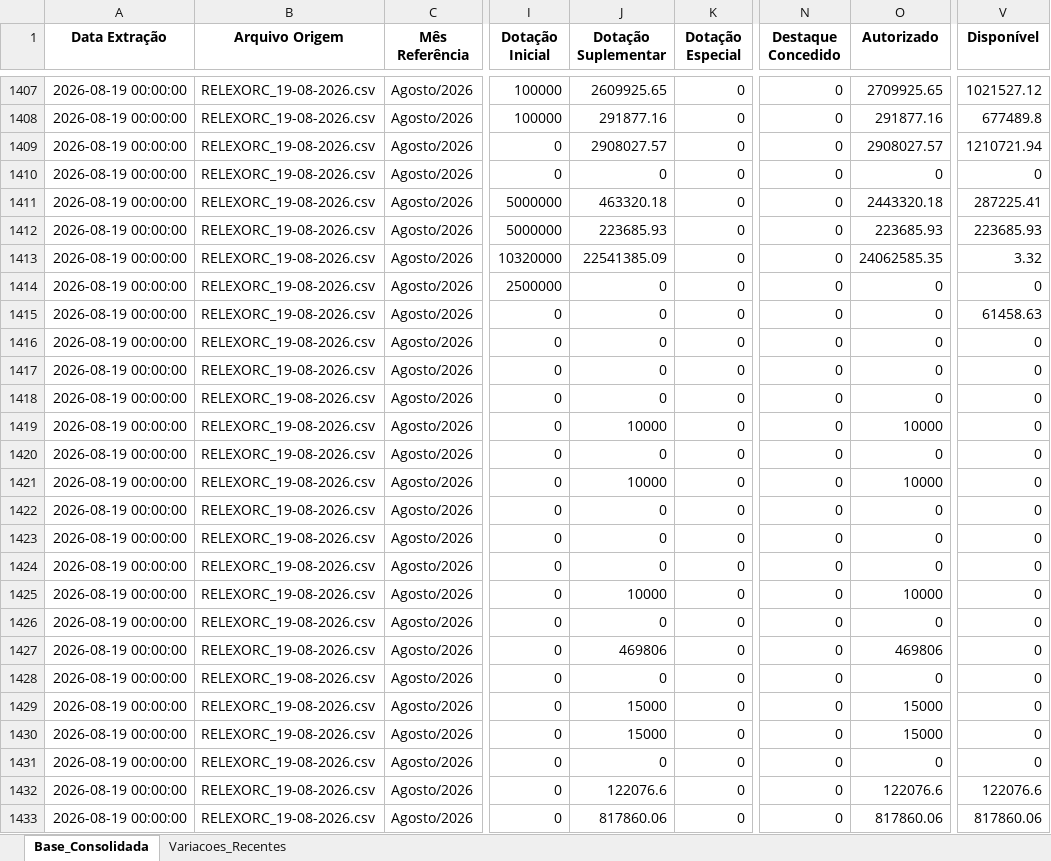
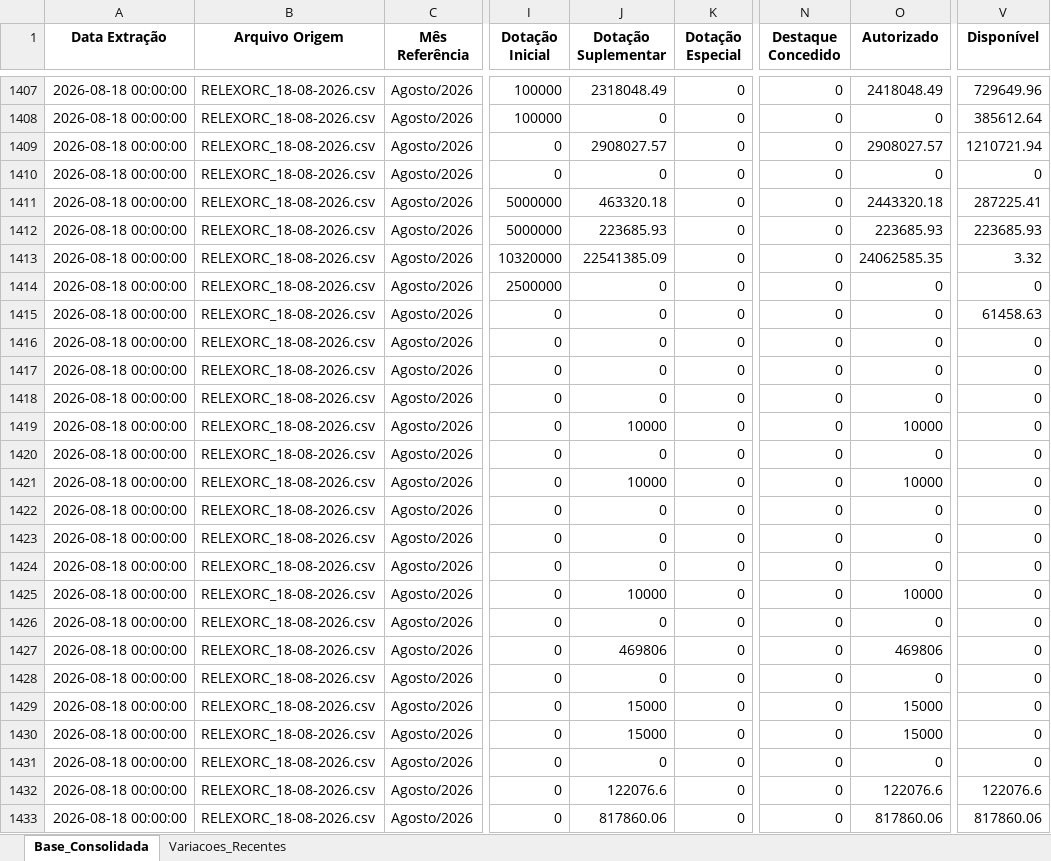
Before and after one commit to leuler-web/painel-execucao-uea, an Excel workbook: Base_Consolidada_SIAFI.xlsx, sheet Base_Consolidada, drawn as a sheet; only a part is shown, gaps mark what is left out; values as stored, in another font and other column widths than the file's, no borders; the diff covers the shown part only; the diff names each change by its address in the sheet, - before the commit and + after, or states it on an @@ line.

Commit message:
Atualização automática - Base Consolidada

```diff
--- a/Base_Consolidada_SIAFI.xlsx (sheet Base_Consolidada)
+++ b/Base_Consolidada_SIAFI.xlsx (sheet Base_Consolidada)
-A1407:A1433 (Data Extração): 2026-08-19 00:00:00
+A1407:A1433 (Data Extração): 2026-08-18 00:00:00
-B1407:B1433 (Arquivo Origem): RELEXORC_19-08-2026.csv
+B1407:B1433 (Arquivo Origem): RELEXORC_18-08-2026.csv
-J1407 (Dotação Suplementar): 2609925.65
+J1407 (Dotação Suplementar): 2318048.49
-O1407 (Autorizado): 2709925.65
+O1407 (Autorizado): 2418048.49
-V1407 (Disponível): 1021527.12
+V1407 (Disponível): 729649.96
-J1408 (Dotação Suplementar): 291877.16
+J1408 (Dotação Suplementar): 0
-O1408 (Autorizado): 291877.16
+O1408 (Autorizado): 0
-V1408 (Disponível): 677489.8
+V1408 (Disponível): 385612.64
```
Also changed, not shown: 712 edited cells elsewhere in this sheet, sheet Variacoes_Recentes.
